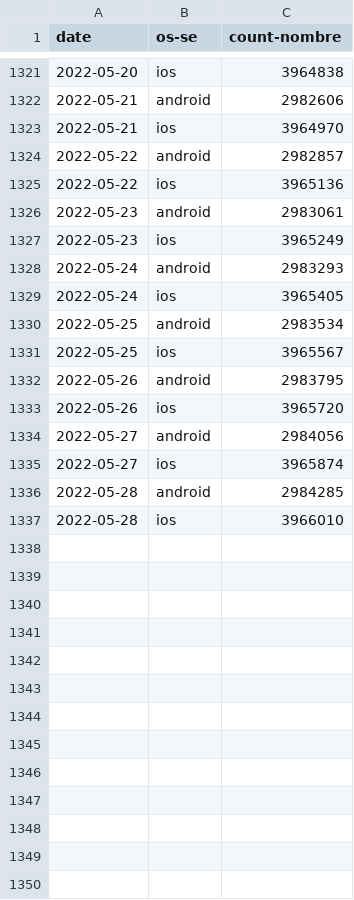
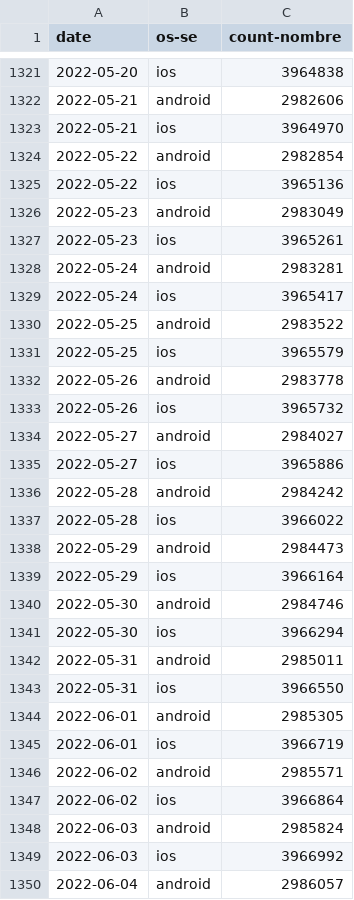
Before and after one commit to cds-snc/covid-alert-data-staging, a CSV file: masked_metrics/csv/daily-journalier/cumulative_downloads_os.daily-journalier.csv, drawn as a sheet; only a part is shown, gaps mark what is left out; the diff covers the shown part only.

```diff
--- a/masked_metrics/csv/daily-journalier/cumulative_downloads_os.daily-journalier.csv
+++ b/masked_metrics/csv/daily-journalier/cumulative_downloads_os.daily-journalier.csv
@@ -1323,15 +1323,28 @@ date,os-se,count-nombre
 2022-05-21,ios,3964970
-2022-05-22,android,2982857
+2022-05-22,android,2982854
 2022-05-22,ios,3965136
-2022-05-23,android,2983061
-2022-05-23,ios,3965249
-2022-05-24,android,2983293
-2022-05-24,ios,3965405
-2022-05-25,android,2983534
-2022-05-25,ios,3965567
-2022-05-26,android,2983795
-2022-05-26,ios,3965720
-2022-05-27,android,2984056
-2022-05-27,ios,3965874
-2022-05-28,android,2984285
-2022-05-28,ios,3966010
+2022-05-23,android,2983049
+2022-05-23,ios,3965261
+2022-05-24,android,2983281
+2022-05-24,ios,3965417
+2022-05-25,android,2983522
+2022-05-25,ios,3965579
+2022-05-26,android,2983778
+2022-05-26,ios,3965732
+2022-05-27,android,2984027
+2022-05-27,ios,3965886
+2022-05-28,android,2984242
+2022-05-28,ios,3966022
+2022-05-29,android,2984473
+2022-05-29,ios,3966164
+2022-05-30,android,2984746
+2022-05-30,ios,3966294
+2022-05-31,android,2985011
+2022-05-31,ios,3966550
+2022-06-01,android,2985305
+2022-06-01,ios,3966719
+2022-06-02,android,2985571
+2022-06-02,ios,3966864
+2022-06-03,android,2985824
+2022-06-03,ios,3966992
+2022-06-04,android,2986057
```
Also changed, not shown: 1 added row elsewhere in this file, masked_metrics/csv/daily-journalier/downloads_os.daily-journalier.csv, masked_metrics/csv/daily-journalier/server_otk_claimed_pt.daily-journalier.csv, 29 other files.
